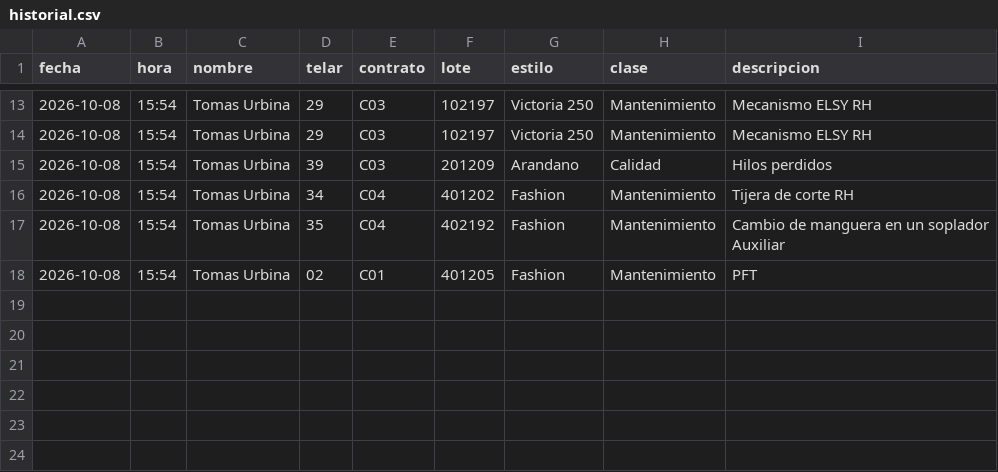
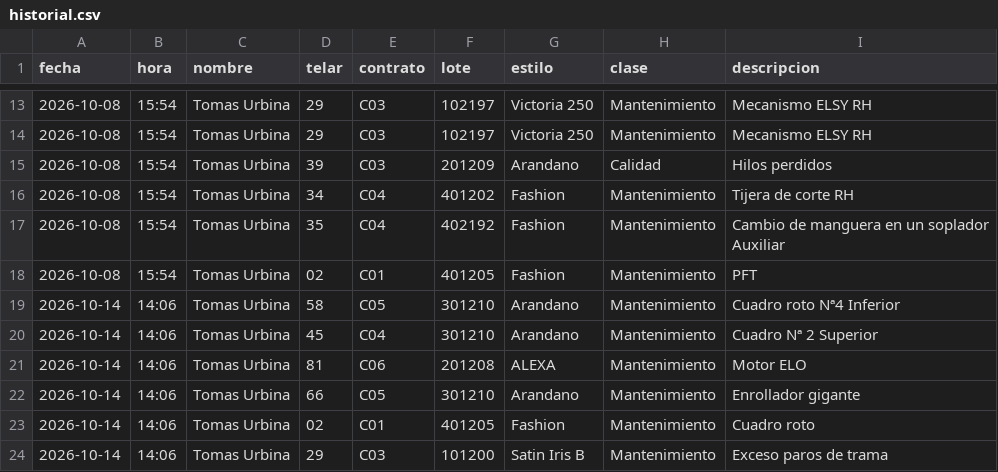
Before and after one commit to fherross3-ops/Jtx_EstilosSala97, a CSV file: aportes/historial.csv, drawn as a sheet; only a part is shown, gaps mark what is left out.

Commit message:
Aporte(s) 2026-10-14 14:06 · 6 línea(s)

```diff
--- a/aportes/historial.csv
+++ b/aportes/historial.csv
@@ -18 +18,7 @@ fecha,hora,nombre,telar,contrato,lote,estilo,clase,descripcion
 2026-10-08,15:54,Tomas Urbina,02,C01,401205,Fashion,Mantenimiento,PFT
+2026-10-14,14:06,Tomas Urbina,58,C05,301210,Arandano,Mantenimiento,Cuadro roto Nª4 Inferior
+2026-10-14,14:06,Tomas Urbina,45,C04,301210,Arandano,Mantenimiento,Cuadro Nª 2 Superior
+2026-10-14,14:06,Tomas Urbina,81,C06,201208,ALEXA,Mantenimiento,Motor ELO
+2026-10-14,14:06,Tomas Urbina,66,C05,301210,Arandano,Mantenimiento,Enrollador gigante
+2026-10-14,14:06,Tomas Urbina,02,C01,401205,Fashion,Mantenimiento,Cuadro roto
+2026-10-14,14:06,Tomas Urbina,29,C03,101200,Satin Iris B,Mantenimiento,Exceso paros de trama
```
